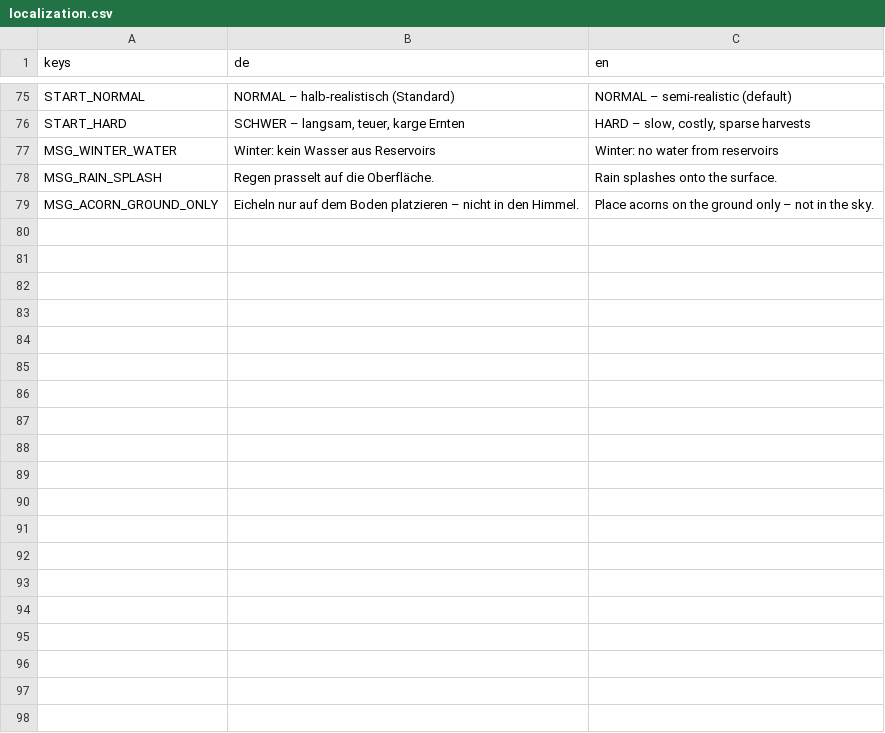
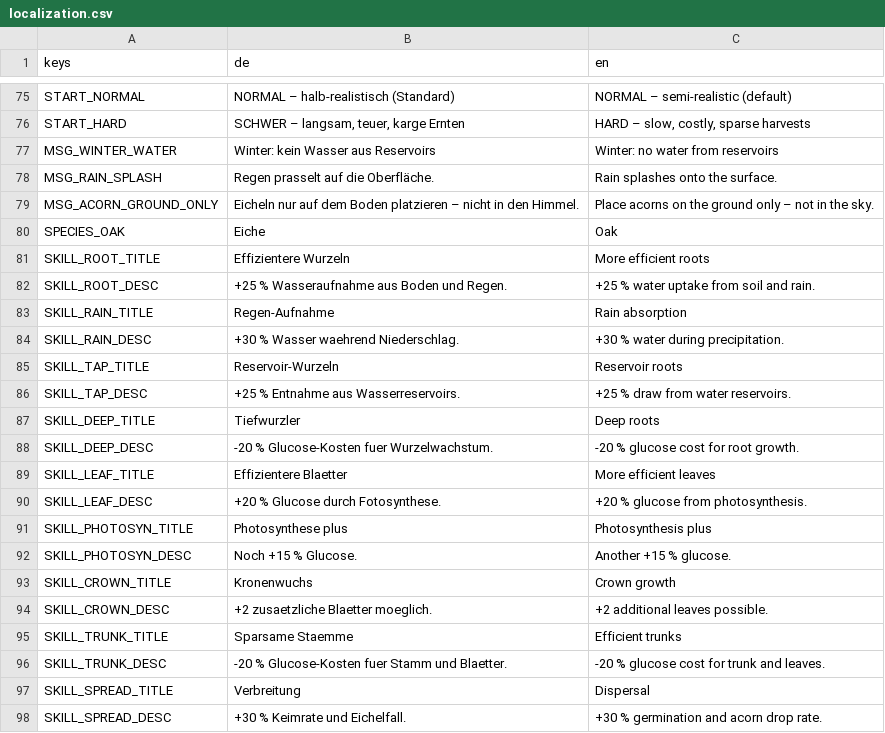
Before and after one commit to vboringer-bit/Waldspiel, a CSV file: data/localization.csv, drawn as a sheet; only a part is shown, gaps mark what is left out; the diff covers the shown part only.

Commit message:
PHASE 4 — Skilltree + Winter-Schnee

```diff
--- a/data/localization.csv
+++ b/data/localization.csv
@@ -79 +79,20 @@ MSG_RAIN_SPLASH,"Regen prasselt auf die Oberfläche.","Rain splashes onto the su
 MSG_ACORN_GROUND_ONLY,"Eicheln nur auf dem Boden platzieren – nicht in den Himmel.","Place acorns on the ground only – not in the sky."
+SPECIES_OAK,"Eiche","Oak"
+SKILL_ROOT_TITLE,"Effizientere Wurzeln","More efficient roots"
+SKILL_ROOT_DESC,"+25 % Wasseraufnahme aus Boden und Regen.","+25 % water uptake from soil and rain."
+SKILL_RAIN_TITLE,"Regen-Aufnahme","Rain absorption"
+SKILL_RAIN_DESC,"+30 % Wasser waehrend Niederschlag.","+30 % water during precipitation."
+SKILL_TAP_TITLE,"Reservoir-Wurzeln","Reservoir roots"
+SKILL_TAP_DESC,"+25 % Entnahme aus Wasserreservoirs.","+25 % draw from water reservoirs."
+SKILL_DEEP_TITLE,"Tiefwurzler","Deep roots"
+SKILL_DEEP_DESC,"-20 % Glucose-Kosten fuer Wurzelwachstum.","-20 % glucose cost for root growth."
+SKILL_LEAF_TITLE,"Effizientere Blaetter","More efficient leaves"
+SKILL_LEAF_DESC,"+20 % Glucose durch Fotosynthese.","+20 % glucose from photosynthesis."
+SKILL_PHOTOSYN_TITLE,"Photosynthese plus","Photosynthesis plus"
+SKILL_PHOTOSYN_DESC,"Noch +15 % Glucose.","Another +15 % glucose."
+SKILL_CROWN_TITLE,"Kronenwuchs","Crown growth"
+SKILL_CROWN_DESC,"+2 zusaetzliche Blaetter moeglich.","+2 additional leaves possible."
+SKILL_TRUNK_TITLE,"Sparsame Staemme","Efficient trunks"
+SKILL_TRUNK_DESC,"-20 % Glucose-Kosten fuer Stamm und Blaetter.","-20 % glucose cost for trunk and leaves."
+SKILL_SPREAD_TITLE,"Verbreitung","Dispersal"
+SKILL_SPREAD_DESC,"+30 % Keimrate und Eichelfall.","+30 % germination and acorn drop rate."
```
Also changed, not shown: 38 added rows and 4 edited cells elsewhere in this file, 40 other files.
